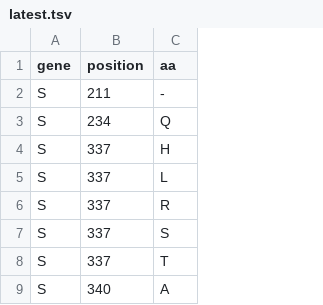
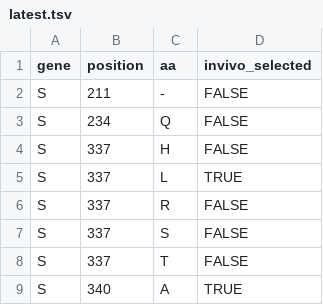
Before and after one commit to hivdb/chiro-cms, a TSV file: downloads/resistance-mutations/latest.tsv, drawn as a sheet; only a part is shown; the diff names each change by its address in the sheet, - before the commit and + after, or states it on an @@ line.

Commit message:
Add invivo_selected column to resistance_mutations

```diff
--- a/downloads/resistance-mutations/latest.tsv
+++ b/downloads/resistance-mutations/latest.tsv
+column D (invivo_selected), rows 2-9: FALSE | FALSE | FALSE | TRUE | FALSE | FALSE | FALSE | TRUE
```
Also changed, not shown: 2 other files.
